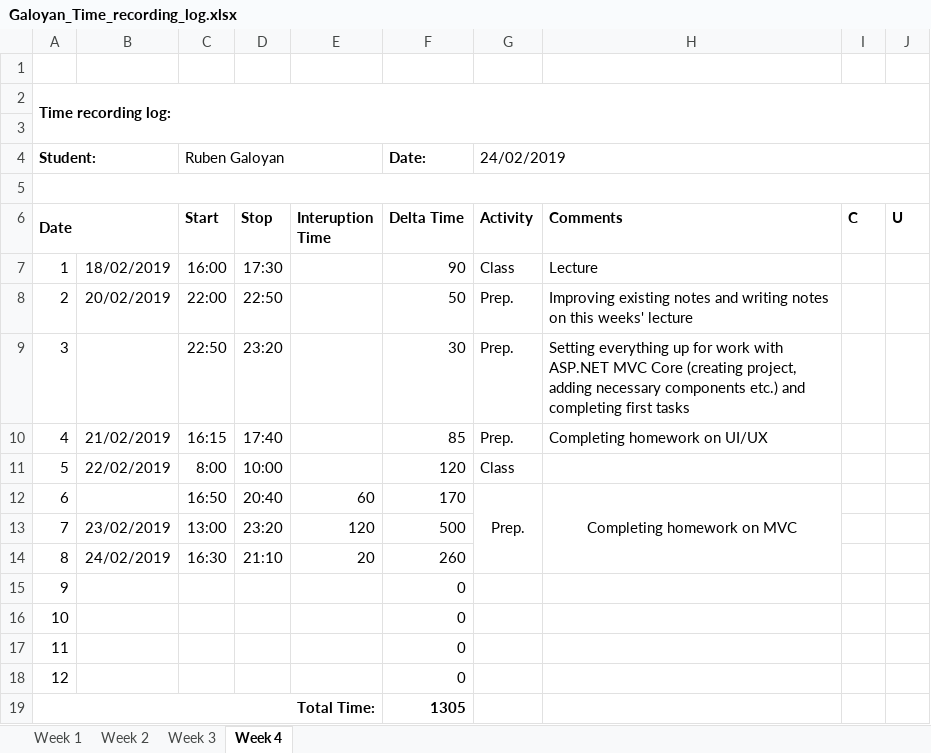
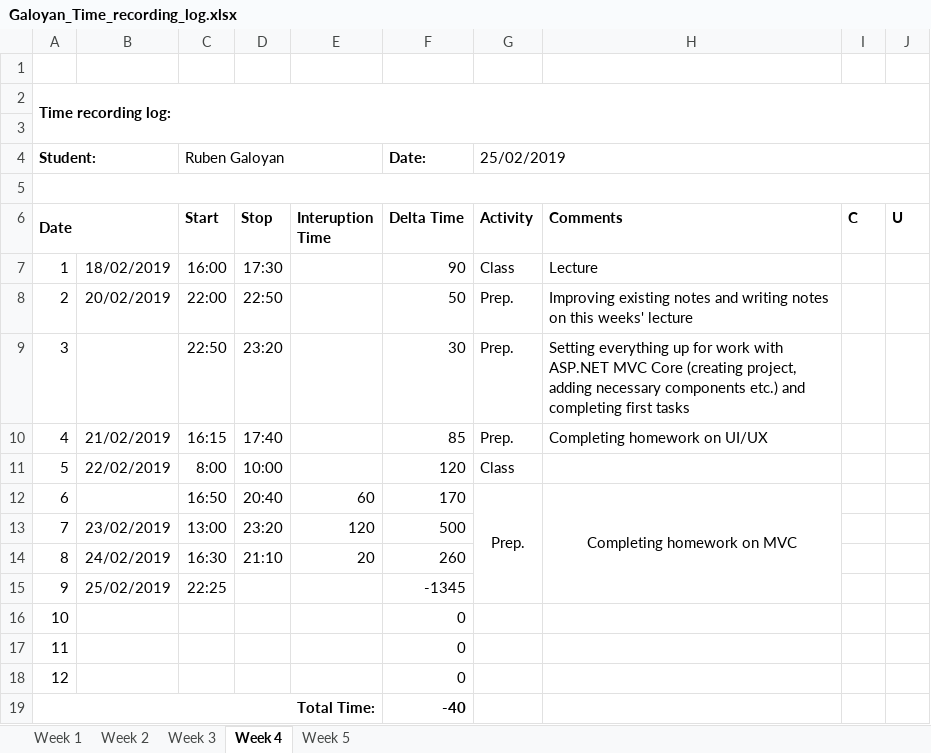
Before and after one commit to AllHaif/ISA2, an Excel workbook: Galoyan_Time_recording_log.xlsx, sheet Week 4, drawn as a sheet; values as stored, in another font and other column widths than the file's, no borders; the diff names each change by its address in the sheet, - before the commit and + after, or states it on an @@ line.

```diff
--- a/Galoyan_Time_recording_log.xlsx (sheet Week 4)
+++ b/Galoyan_Time_recording_log.xlsx (sheet Week 4)
+sheet tab: Week 5
-G4 (Activity): 24/02/2019
+G4 (Activity): 25/02/2019
-G12:G14 merged
+G12:G15 merged
-H12:H14 merged
+H12:H15 merged
-B15: (empty)
+B15: 25/02/2019
-C15 (Start): (empty)
+C15 (Start): 22:25
-F15 (Delta Time): 0
+F15 (Delta Time): -1345
-F19 (Delta Time): 1305
+F19 (Delta Time): -40
```
Also changed, not shown: 8 other files.
